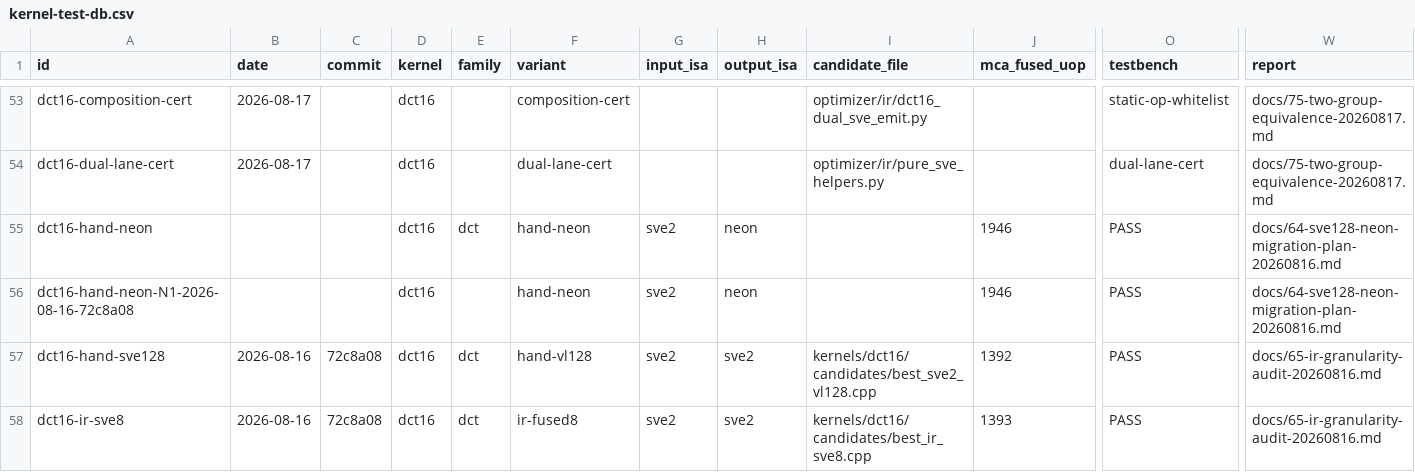
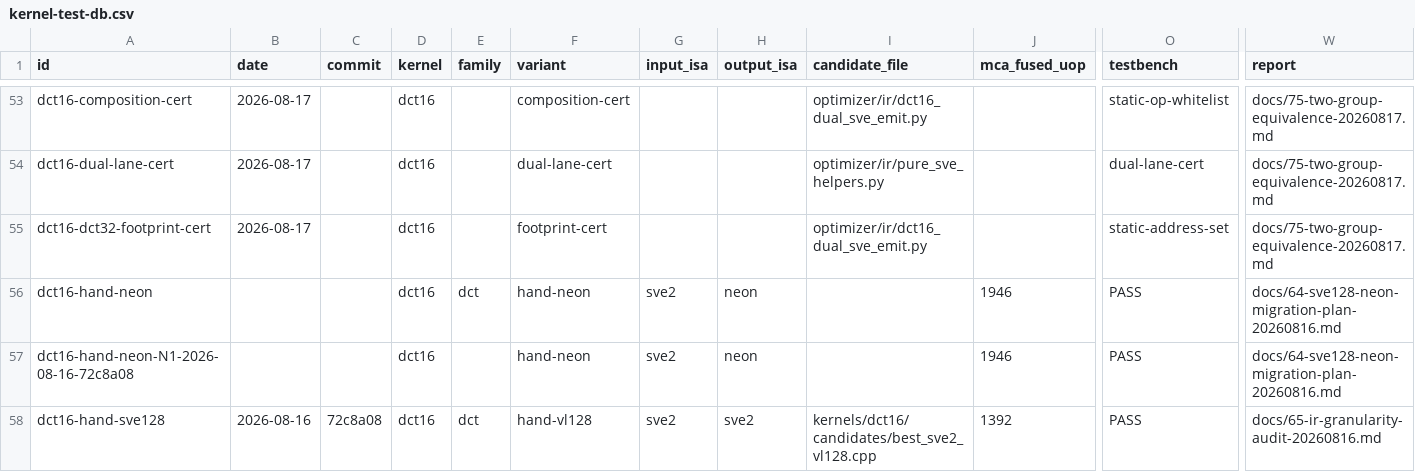
Before and after one commit to chiro2001/a64-simd-dyn-optimizer, a CSV file: data/kernel-test-db.csv, drawn as a sheet; only a part is shown, gaps mark what is left out; the shorter side is filled out with more unchanged rows; rows hold the shown columns only; the diff names each change by its address in the sheet, - before the commit and + after, or states it on an @@ line.

Commit message:
two-group equivalence footprint layer: static store address set == full output range (dct16 256 / dct32 1024), FOOTPRINT PASS both; operator+composition+footprint+guard all certified -> claim assertable; DB 229

```diff
--- a/data/kernel-test-db.csv
+++ b/data/kernel-test-db.csv
+row 55: dct16-dct32-footprint-cert | 2026-08-17 |  | dct16 |  | footprint-cert |  |  | optimizer/ir/dct16_dual_sve_emit.py |  | static-address-set | docs/75-two-group-equivalence-20260817.md
```
Also changed, not shown: 5 other files.
